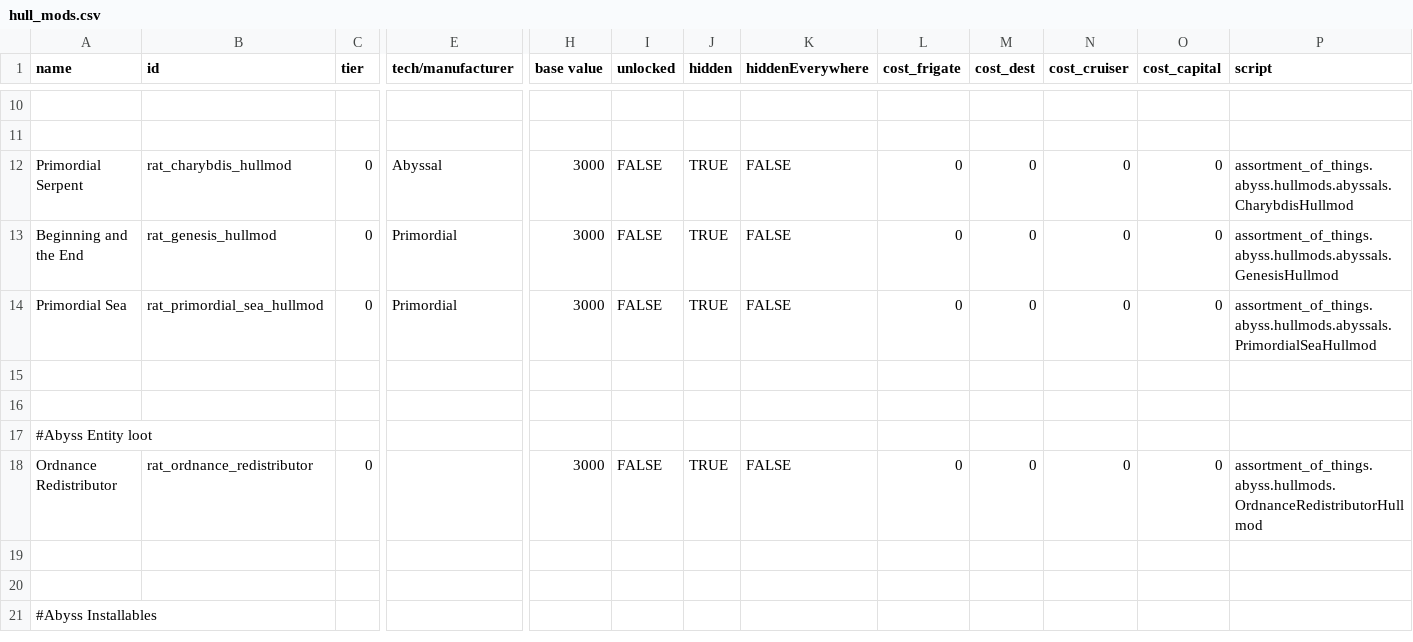
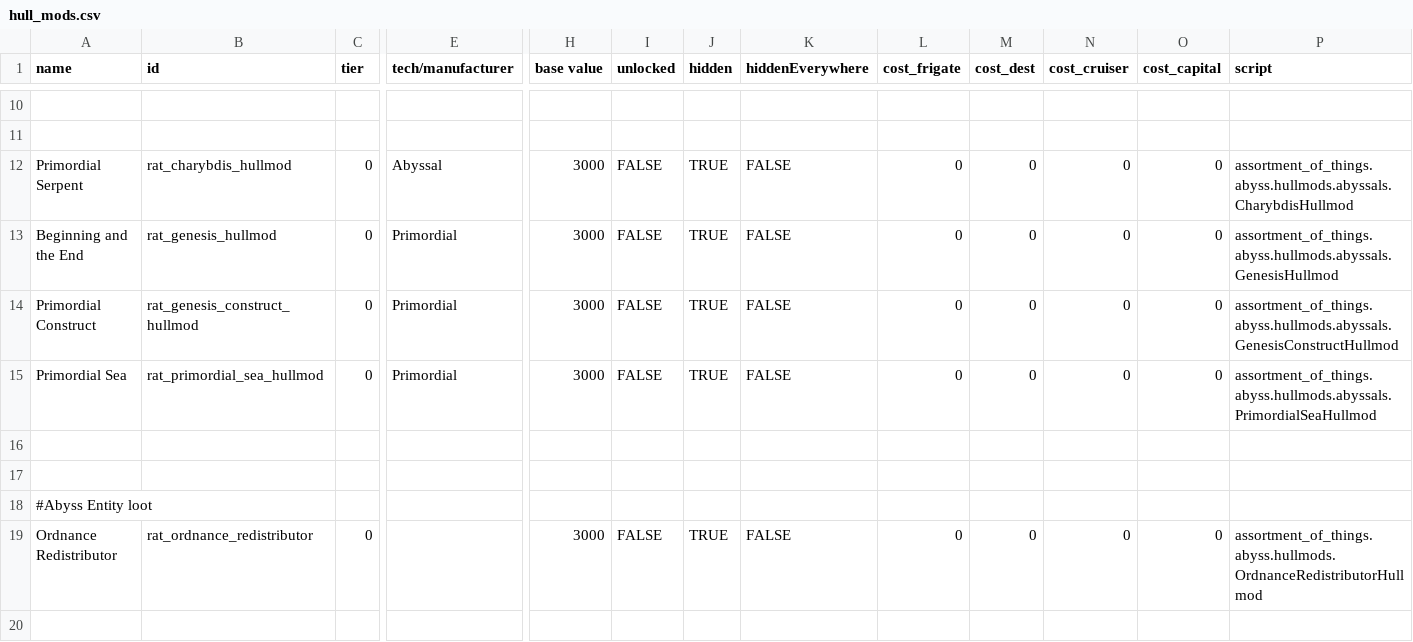
Before and after one commit to Lukas22041/Random-Assortment-of-Things, a CSV file: data/hullmods/hull_mods.csv, drawn as a sheet; only a part is shown, gaps mark what is left out; the shorter side is filled out with more unchanged rows; rows hold the shown columns only; the diff names each change by its address in the sheet, - before the commit and + after, or states it on an @@ line.

```diff
--- a/data/hullmods/hull_mods.csv
+++ b/data/hullmods/hull_mods.csv
+row 14: Primordial Construct | rat_genesis_construct_hullmod | 0 | Primordial | 3000 | FALSE | TRUE | FALSE | 0 | 0 | 0 | 0 | assortment_of_things.abyss.hullmods.abyssals.GenesisConstructHullmod
```
Also changed, not shown: data/hulls/ship_data.csv, 6 other files.
